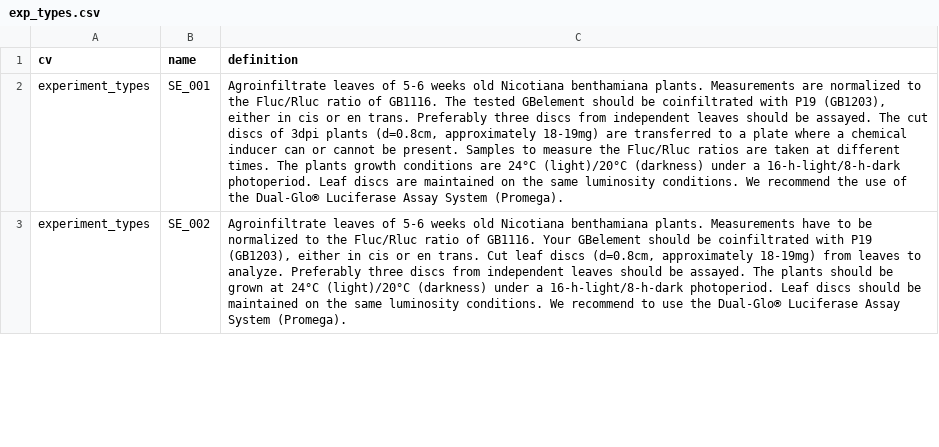
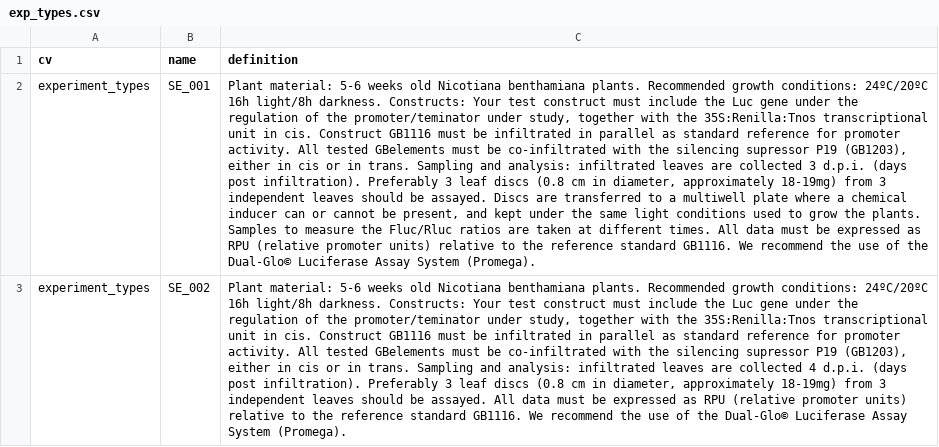
Before and after one commit to bioinfcomav/goldebraid, a CSV file: db_loading/exp_types.csv, drawn as a sheet; only a part is shown; the diff covers the shown part only; the diff names each change by its address in the sheet, - before the commit and + after, or states it on an @@ line.

```diff
--- a/db_loading/exp_types.csv
+++ b/db_loading/exp_types.csv
-C2 (definition): Agroinfiltrate leaves of 5-6 weeks old Nicotiana benthamiana plants. Measurements are normalized to the Fluc/Rluc ratio of GB1116. The tested GBelement should be coinfiltrated with P19 (GB1203), either in cis or en trans. Preferably three discs from independent leaves should be assayed. The cut discs of 3dpi plants (d=0.8cm, approximately 18-19mg) are transferred to a plate where a chemical inducer can or cannot be present. Samples to measure the Fluc/Rluc ratios are taken at different times. The plants growth conditions are 24°C (light)/20°C (darkness) under a 16-h-light/8-h-dark photoperiod. Leaf discs are maintained on the same luminosity conditions. We recommend the use of the Dual-Glo® Luciferase Assay…
+C2 (definition): Plant material: 5-6 weeks old Nicotiana benthamiana plants. Recommended growth conditions: 24ºC/20ºC 16h light/8h darkness. Constructs: Your test construct must include the Luc gene under the regulation of the promoter/teminator under study, together with the 35S:Renilla:Tnos transcriptional unit in cis. Construct GB1116 must be infiltrated in parallel as standard reference for promoter activity. All tested GBelements must be co-infiltrated with the silencing supressor P19 (GB1203), either in cis or in trans. Sampling and analysis: infiltrated leaves are collected 3 d.p.i. (days post infiltration). Preferably 3 leaf discs (0.8 cm in diameter, approximately 18-19mg) from 3 independent leaves should be assayed. Discs are transferred to a multiwell plate where a chemical inducer can or cannot be present, and kept under the same light conditions used to grow the plants. Samples to measure the Fluc/Rluc ratios are taken at different times. All data must be expressed as RPU (relative promoter units) relative to the reference standard GB1116. We recommend the use of the Dual-Glo© Luciferase Assay…
-C3 (definition): Agroinfiltrate leaves of 5-6 weeks old Nicotiana benthamiana plants. Measurements have to be normalized to the Fluc/Rluc ratio of GB1116. Your GBelement should be coinfiltrated with P19 (GB1203), either in cis or en trans. Cut leaf discs (d=0.8cm, approximately 18-19mg) from leaves to analyze. Preferably three discs from independent leaves should be assayed. The plants should be grown at 24°C (light)/20°C (darkness) under a 16-h-light/8-h-dark photoperiod. Leaf discs should be maintained on the same luminosity conditions. We recommend to use the Dual-Glo® Luciferase Assay…
+C3 (definition): Plant material: 5-6 weeks old Nicotiana benthamiana plants. Recommended growth conditions: 24ºC/20ºC 16h light/8h darkness. Constructs: Your test construct must include the Luc gene under the regulation of the promoter/teminator under study, together with the 35S:Renilla:Tnos transcriptional unit in cis. Construct GB1116 must be infiltrated in parallel as standard reference for promoter activity. All tested GBelements must be co-infiltrated with the silencing supressor P19 (GB1203), either in cis or in trans. Sampling and analysis: infiltrated leaves are collected 4 d.p.i. (days post infiltration). Preferably 3 leaf discs (0.8 cm in diameter, approximately 18-19mg) from 3 independent leaves should be assayed. All data must be expressed as RPU (relative promoter units) relative to the reference standard GB1116. We recommend the use of the Dual-Glo© Luciferase Assay…
```
Also changed, not shown: 3 edited cells elsewhere in this file, db_loading/numeric_types.csv, 9 other files.
